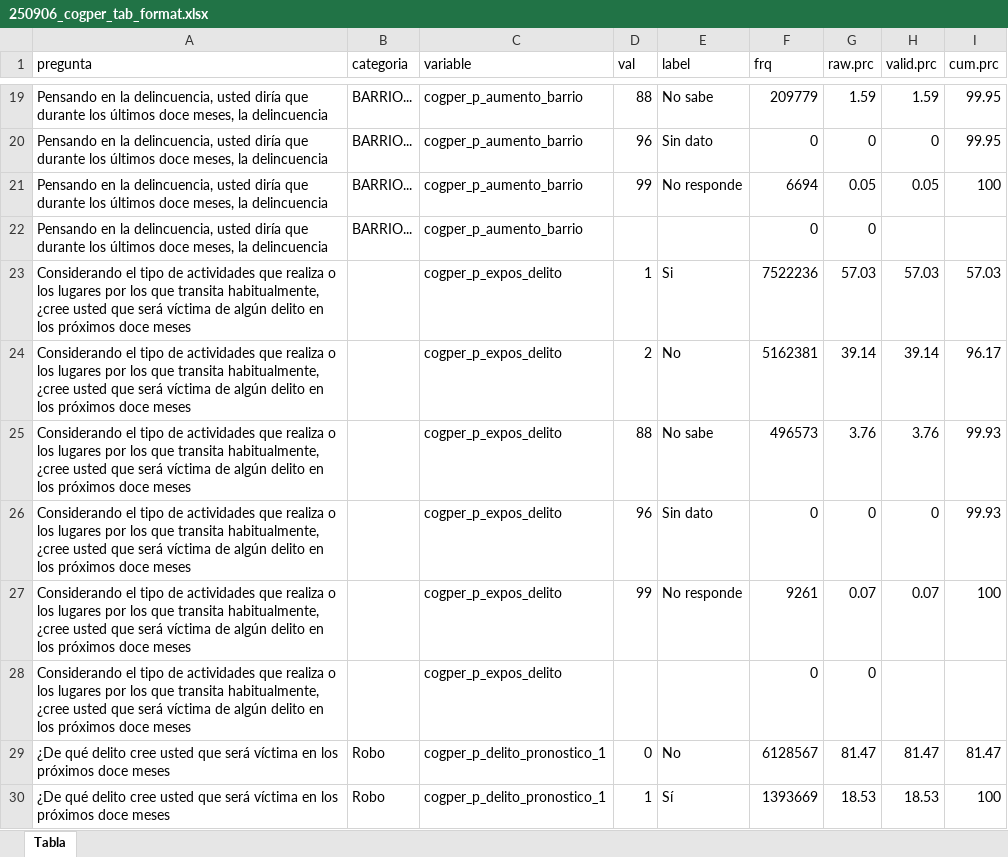
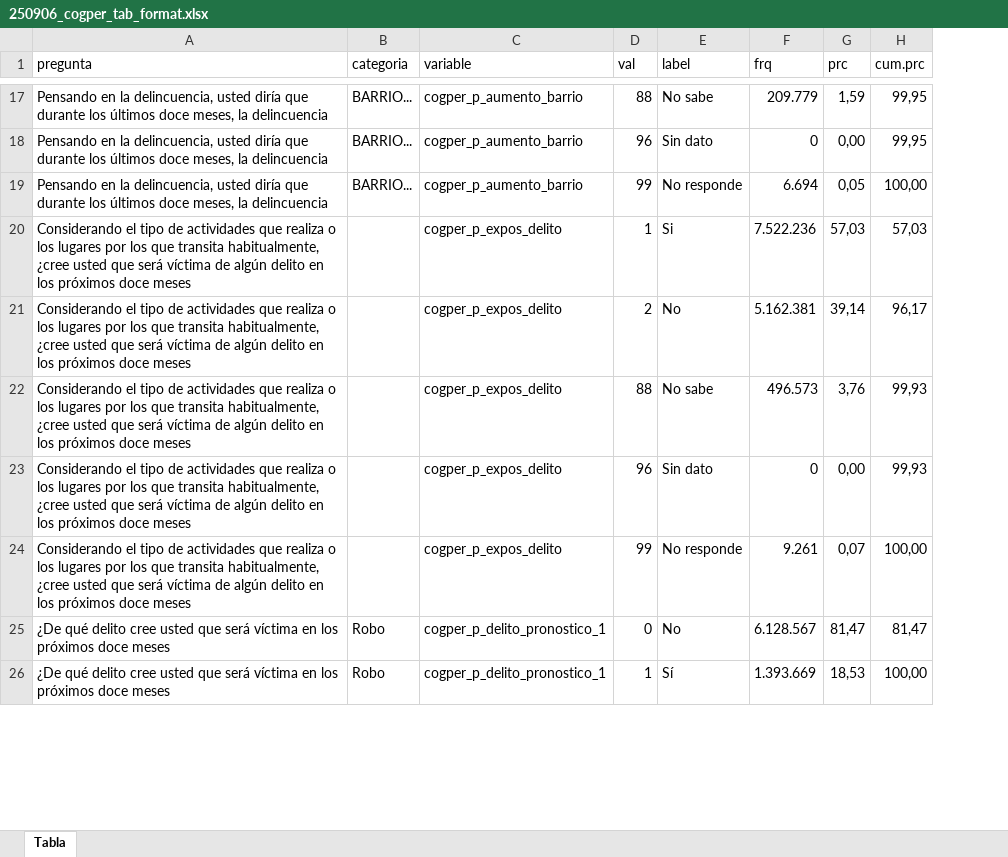
Before and after one commit to Martin-Venegas-M/2025_pnud_miedo, an Excel workbook: output/tables/250906_cogper_tab_format.xlsx, sheet Tabla, drawn as a sheet; only a part is shown, gaps mark what is left out; values as stored, in another font and other column widths than the file's, no cell formats; removed rows and columns are numbered as before the commit, all else as after; the diff covers the shown part only; the diff names each change by its address in the sheet, - before the commit and + after, or states it on an @@ line.

```diff
--- a/output/tables/250906_cogper_tab_format.xlsx (sheet Tabla)
+++ b/output/tables/250906_cogper_tab_format.xlsx (sheet Tabla)
-column G (raw.prc), rows 19-21: 1.59 | 0 | 0.05; rows 23-27: 57.03 | 39.14 | 3.76 | 0 | 0.07; rows 29-30: 81.47 | 18.53
-column H (valid.prc), rows 19-21: 1.59 | 0 | 0.05; rows 23-27: 57.03 | 39.14 | 3.76 | 0 | 0.07; rows 29-30: 81.47 | 18.53
+column G (prc), rows 17-26: 1,59 | 0,00 | 0,05 | 57,03 | 39,14 | 3,76 | 0,00 | 0,07 | 81,47 | 18,53
-F17 (frq): 209779
+F17 (frq): 209.779
-H17:H18 (cum.prc): 99.95
+H17:H18 (cum.prc): 99,95
-F19 (frq): 6694
+F19 (frq): 6.694
-H19 (cum.prc): 100
+H19 (cum.prc): 100,00
-row 22: Pensando en la delincuencia, usted diría que durante los últimos doce meses, la delincuencia | BARRIO... | cogper_p_aumento_barrio |  |  | 0 | 0
-F20 (frq): 7522236
+F20 (frq): 7.522.236
-H20 (cum.prc): 57.03
+H20 (cum.prc): 57,03
-F21 (frq): 5162381
+F21 (frq): 5.162.381
-H21 (cum.prc): 96.17
+H21 (cum.prc): 96,17
-F22 (frq): 496573
+F22 (frq): 496.573
-H22:H23 (cum.prc): 99.93
+H22:H23 (cum.prc): 99,93
-F24 (frq): 9261
+F24 (frq): 9.261
-H24 (cum.prc): 100
+H24 (cum.prc): 100,00
-row 28: Considerando el tipo de actividades que realiza o los lugares por los que transita habitualmente, ¿cree usted que será víctima de algún delito en los próximos doce meses |  | cogper_p_expos_delito |  |  | 0 | 0
-F25 (frq): 6128567
+F25 (frq): 6.128.567
-H25 (cum.prc): 81.47
+H25 (cum.prc): 81,47
-F26 (frq): 1393669
+F26 (frq): 1.393.669
-H26 (cum.prc): 100
+H26 (cum.prc): 100,00
```
Also changed, not shown: 16 removed rows and 93 edited cells elsewhere in this sheet, cell formats, output/tables/250906_comper_tab_format.xlsx, output/tables/250906_emper_tab_format.xlsx, 2 other files.
